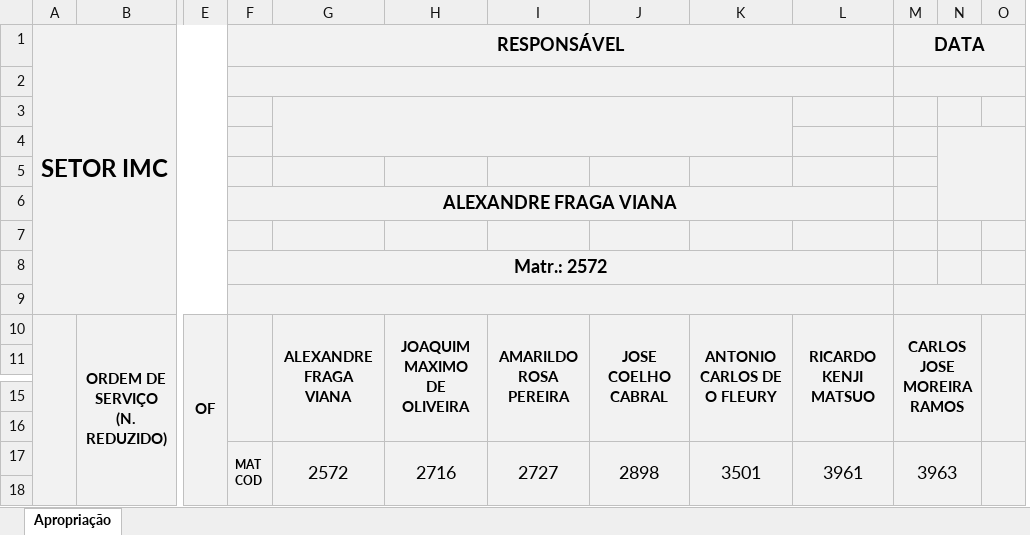
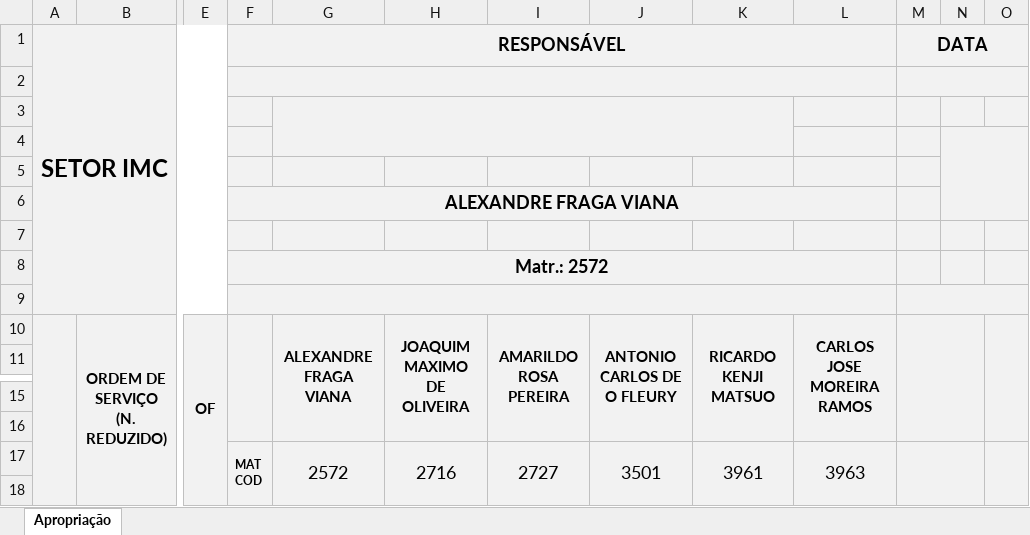
Before and after one commit to flipbit03/sisaprop, an Excel workbook: outputs/sisaprophelper#autoaprop/autoapropxlsx/IMC.XLSX, sheet Apropriação, drawn as a sheet; only a part is shown, gaps mark what is left out; values as stored, in another font and other column widths than the file's, no borders; removed rows and columns are numbered as before the commit, all else as after; the diff names each change by its address in the sheet, - before the commit and + after, or states it on an @@ line.

```diff
--- a/outputs/sisaprophelper#autoaprop/autoapropxlsx/IMC.XLSX (sheet Apropriação)
+++ b/outputs/sisaprophelper#autoaprop/autoapropxlsx/IMC.XLSX (sheet Apropriação)
-column J, row 10: JOSE COELHO CABRAL; row 17: 2898
+column L, row 10: CARLOS JOSE MOREIRA RAMOS; row 17: 3963
-G3:K4 merged
+G3:K4 merged
-M10 (DATA): CARLOS JOSE MOREIRA RAMOS
+M10 (DATA): (empty)
-M17 (DATA): 3963
+M17 (DATA): (empty)
```
Also changed, not shown: outputs/sisaprophelper#autoaprop/autoapropxlsx/IMC_AMP.XLSX, 1 other file.
